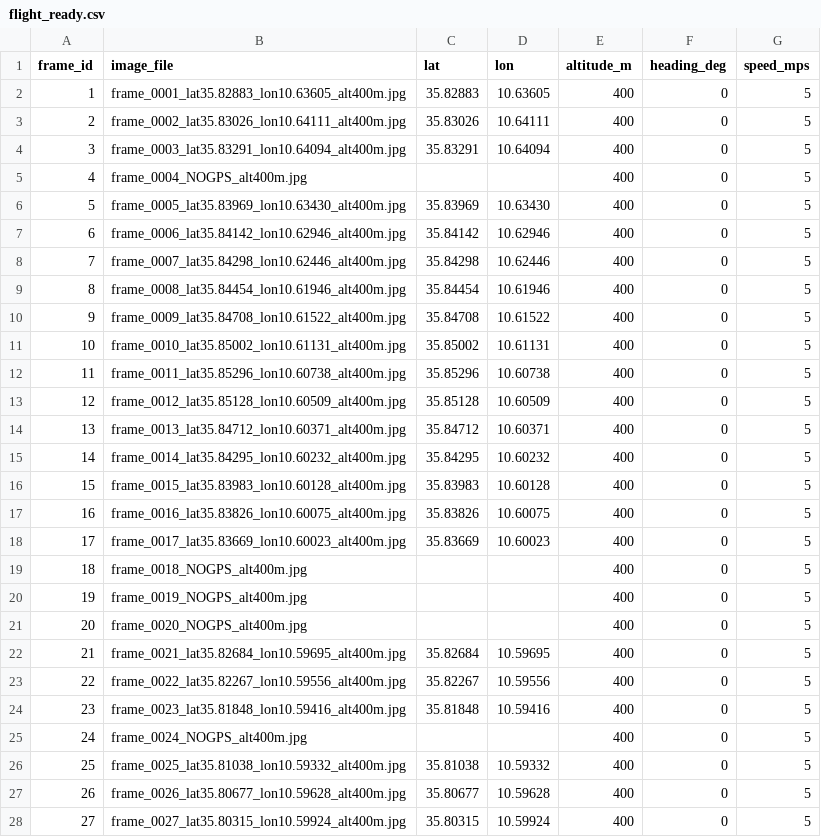
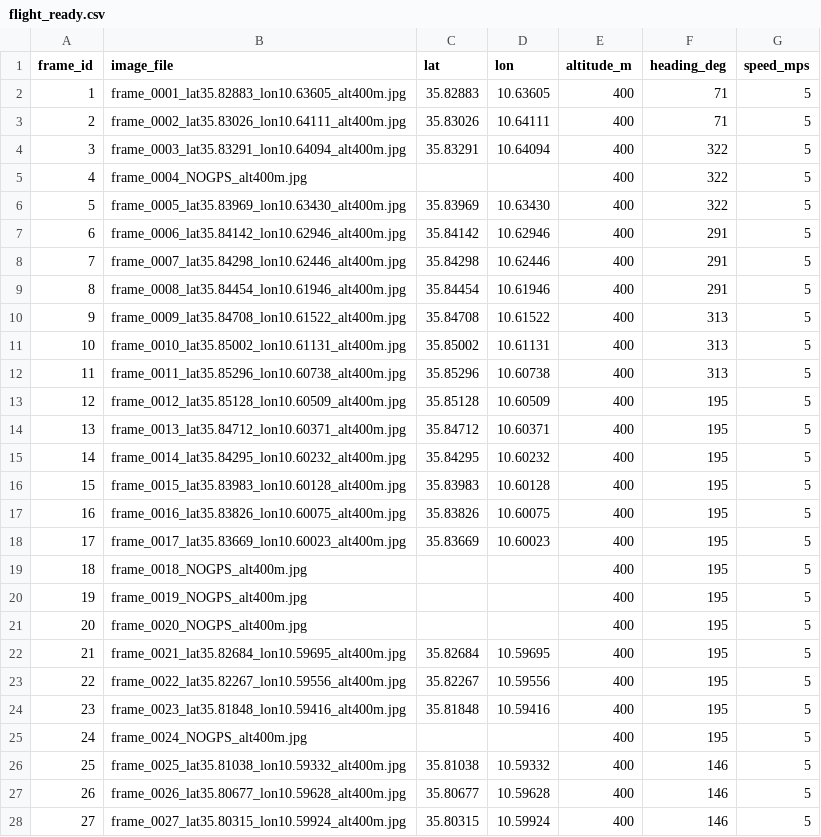
Before and after one commit to navera-user/Navera-version-Manar, a CSV file: camera_pkg/camera_pkg/data/thermal/flight_ready.csv, drawn as a sheet; only a part is shown; the diff covers the shown part only.

```diff
--- a/camera_pkg/camera_pkg/data/thermal/flight_ready.csv
+++ b/camera_pkg/camera_pkg/data/thermal/flight_ready.csv
@@ -1,28 +1,28 @@
 frame_id,image_file,lat,lon,altitude_m,heading_deg,speed_mps
-1,frame_0001_lat35.82883_lon10.63605_alt400m.jpg,35.82883,10.63605,400,0,5
-2,frame_0002_lat35.83026_lon10.64111_alt400m.jpg,35.83026,10.64111,400,0,5
-3,frame_0003_lat35.83291_lon10.64094_alt400m.jpg,35.83291,10.64094,400,0,5
-4,frame_0004_NOGPS_alt400m.jpg,,,400,0,5
-5,frame_0005_lat35.83969_lon10.63430_alt400m.jpg,35.83969,10.63430,400,0,5
-6,frame_0006_lat35.84142_lon10.62946_alt400m.jpg,35.84142,10.62946,400,0,5
-7,frame_0007_lat35.84298_lon10.62446_alt400m.jpg,35.84298,10.62446,400,0,5
-8,frame_0008_lat35.84454_lon10.61946_alt400m.jpg,35.84454,10.61946,400,0,5
-9,frame_0009_lat35.84708_lon10.61522_alt400m.jpg,35.84708,10.61522,400,0,5
-10,frame_0010_lat35.85002_lon10.61131_alt400m.jpg,35.85002,10.61131,400,0,5
-11,frame_0011_lat35.85296_lon10.60738_alt400m.jpg,35.85296,10.60738,400,0,5
-12,frame_0012_lat35.85128_lon10.60509_alt400m.jpg,35.85128,10.60509,400,0,5
-13,frame_0013_lat35.84712_lon10.60371_alt400m.jpg,35.84712,10.60371,400,0,5
-14,frame_0014_lat35.84295_lon10.60232_alt400m.jpg,35.84295,10.60232,400,0,5
-15,frame_0015_lat35.83983_lon10.60128_alt400m.jpg,35.83983,10.60128,400,0,5
-16,frame_0016_lat35.83826_lon10.60075_alt400m.jpg,35.83826,10.60075,400,0,5
-17,frame_0017_lat35.83669_lon10.60023_alt400m.jpg,35.83669,10.60023,400,0,5
-18,frame_0018_NOGPS_alt400m.jpg,,,400,0,5
-19,frame_0019_NOGPS_alt400m.jpg,,,400,0,5
-20,frame_0020_NOGPS_alt400m.jpg,,,400,0,5
-21,frame_0021_lat35.82684_lon10.59695_alt400m.jpg,35.82684,10.59695,400,0,5
-22,frame_0022_lat35.82267_lon10.59556_alt400m.jpg,35.82267,10.59556,400,0,5
-23,frame_0023_lat35.81848_lon10.59416_alt400m.jpg,35.81848,10.59416,400,0,5
-24,frame_0024_NOGPS_alt400m.jpg,,,400,0,5
-25,frame_0025_lat35.81038_lon10.59332_alt400m.jpg,35.81038,10.59332,400,0,5
-26,frame_0026_lat35.80677_lon10.59628_alt400m.jpg,35.80677,10.59628,400,0,5
-27,frame_0027_lat35.80315_lon10.59924_alt400m.jpg,35.80315,10.59924,400,0,5
+1,frame_0001_lat35.82883_lon10.63605_alt400m.jpg,35.82883,10.63605,400,71,5
+2,frame_0002_lat35.83026_lon10.64111_alt400m.jpg,35.83026,10.64111,400,71,5
+3,frame_0003_lat35.83291_lon10.64094_alt400m.jpg,35.83291,10.64094,400,322,5
+4,frame_0004_NOGPS_alt400m.jpg,,,400,322,5
+5,frame_0005_lat35.83969_lon10.63430_alt400m.jpg,35.83969,10.63430,400,322,5
+6,frame_0006_lat35.84142_lon10.62946_alt400m.jpg,35.84142,10.62946,400,291,5
+7,frame_0007_lat35.84298_lon10.62446_alt400m.jpg,35.84298,10.62446,400,291,5
+8,frame_0008_lat35.84454_lon10.61946_alt400m.jpg,35.84454,10.61946,400,291,5
+9,frame_0009_lat35.84708_lon10.61522_alt400m.jpg,35.84708,10.61522,400,313,5
+10,frame_0010_lat35.85002_lon10.61131_alt400m.jpg,35.85002,10.61131,400,313,5
+11,frame_0011_lat35.85296_lon10.60738_alt400m.jpg,35.85296,10.60738,400,313,5
+12,frame_0012_lat35.85128_lon10.60509_alt400m.jpg,35.85128,10.60509,400,195,5
+13,frame_0013_lat35.84712_lon10.60371_alt400m.jpg,35.84712,10.60371,400,195,5
+14,frame_0014_lat35.84295_lon10.60232_alt400m.jpg,35.84295,10.60232,400,195,5
+15,frame_0015_lat35.83983_lon10.60128_alt400m.jpg,35.83983,10.60128,400,195,5
+16,frame_0016_lat35.83826_lon10.60075_alt400m.jpg,35.83826,10.60075,400,195,5
+17,frame_0017_lat35.83669_lon10.60023_alt400m.jpg,35.83669,10.60023,400,195,5
+18,frame_0018_NOGPS_alt400m.jpg,,,400,195,5
+19,frame_0019_NOGPS_alt400m.jpg,,,400,195,5
+20,frame_0020_NOGPS_alt400m.jpg,,,400,195,5
+21,frame_0021_lat35.82684_lon10.59695_alt400m.jpg,35.82684,10.59695,400,195,5
+22,frame_0022_lat35.82267_lon10.59556_alt400m.jpg,35.82267,10.59556,400,195,5
+23,frame_0023_lat35.81848_lon10.59416_alt400m.jpg,35.81848,10.59416,400,195,5
+24,frame_0024_NOGPS_alt400m.jpg,,,400,195,5
+25,frame_0025_lat35.81038_lon10.59332_alt400m.jpg,35.81038,10.59332,400,146,5
+26,frame_0026_lat35.80677_lon10.59628_alt400m.jpg,35.80677,10.59628,400,146,5
+27,frame_0027_lat35.80315_lon10.59924_alt400m.jpg,35.80315,10.59924,400,146,5
```
Also changed, not shown: 3 edited cells elsewhere in this file, camera_pkg/camera_pkg/data/day/flight_log.csv, 2 other files.
